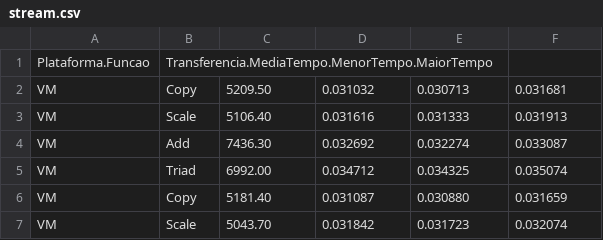
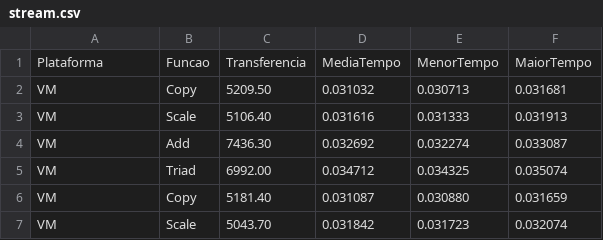
Before and after one commit to apinheiro/pesquisa_steam, a CSV file: stream.csv, drawn as a sheet; only a part is shown.

Commit message:
Ajustando cabeçalho

```diff
--- a/stream.csv
+++ b/stream.csv
@@ -1,2 +1,2 @@
-Plataforma.Funcao,Transferencia.MediaTempo.MenorTempo.MaiorTempo
+Plataforma,Funcao,Transferencia,MediaTempo,MenorTempo,MaiorTempo
 VM,Copy,5209.50,0.031032,0.030713,0.031681
```
